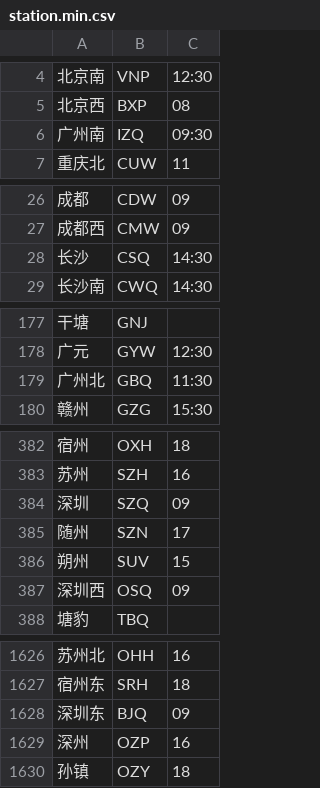
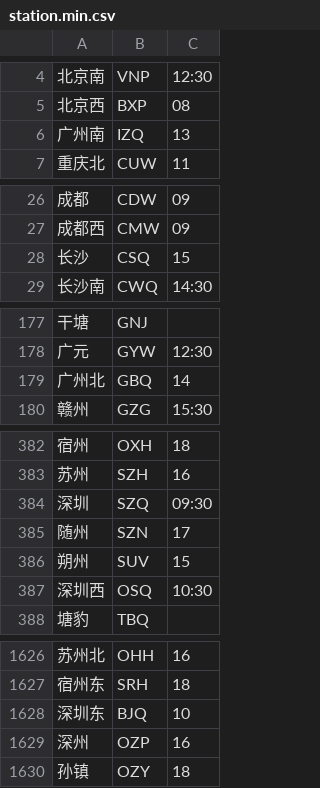
Before and after one commit to gpx0214/gpx0214.github.io, a CSV file: js/station.min.csv, drawn as a sheet; only a part is shown, gaps mark what is left out.

Commit message:
auto commit 210205

```diff
--- a/js/station.min.csv
+++ b/js/station.min.csv
@@ -5,3 +5,3 @@
 北京西,BXP,08
-广州南,IZQ,09:30
+广州南,IZQ,13
 重庆北,CUW,11
@@ -27,3 +27,3 @@
 成都西,CMW,09
-长沙,CSQ,14:30
+长沙,CSQ,15
 长沙南,CWQ,14:30
@@ -178,3 +178,3 @@
 广元,GYW,12:30
-广州北,GBQ,11:30
+广州北,GBQ,14
 赣州,GZG,15:30
@@ -383,6 +383,6 @@
 苏州,SZH,16
-深圳,SZQ,09
+深圳,SZQ,09:30
 随州,SZN,17
 朔州,SUV,15
-深圳西,OSQ,09
+深圳西,OSQ,10:30
 塘豹,TBQ,
@@ -1627,3 +1627,3 @@
 宿州东,SRH,18
-深圳东,BJQ,09
+深圳东,BJQ,10
 深州,OZP,16
```
